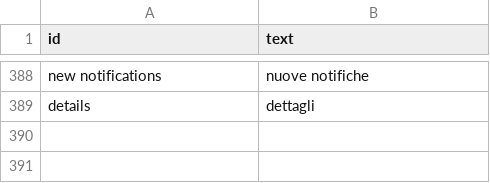
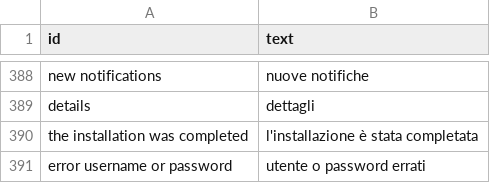
Before and after one commit to speleoalex/flatnux, a CSV file: languages/it/lang.csv, drawn as a sheet; only a part is shown, gaps mark what is left out.

```diff
--- a/languages/it/lang.csv
+++ b/languages/it/lang.csv
@@ -389 +389,3 @@
 "details","dettagli"
+"the installation was completed","l'installazione è stata completata"
+"error username or password","utente o password errati"
```
Also changed, not shown: 34 other files.
